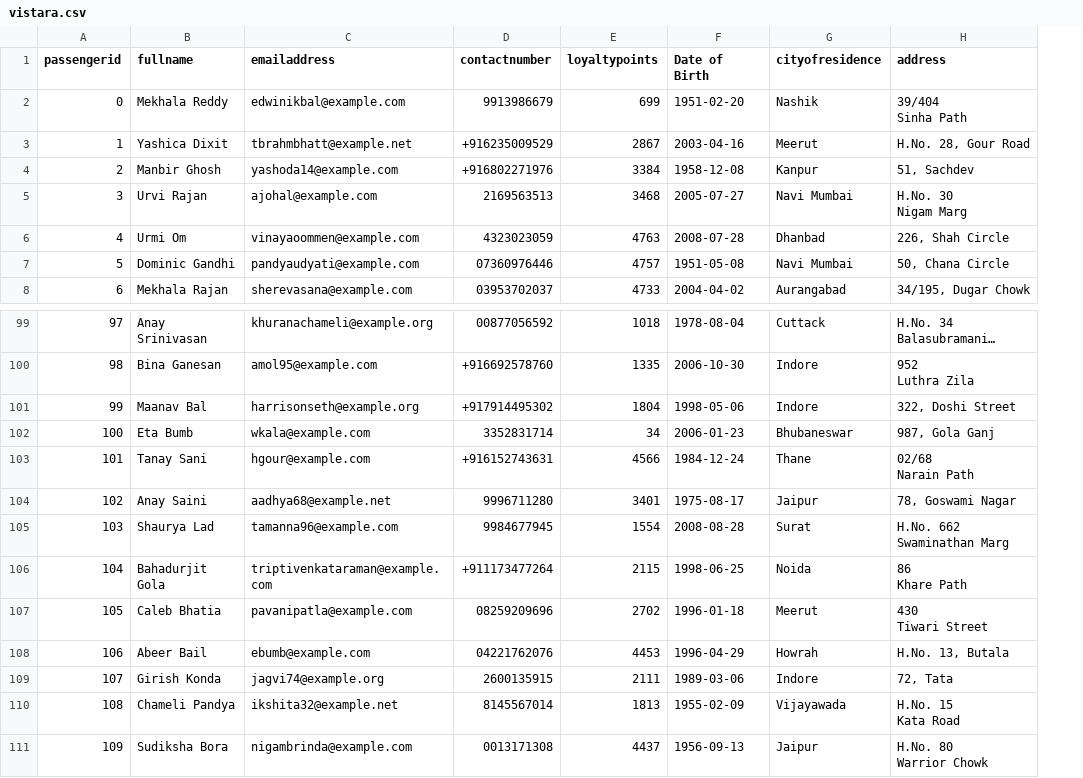
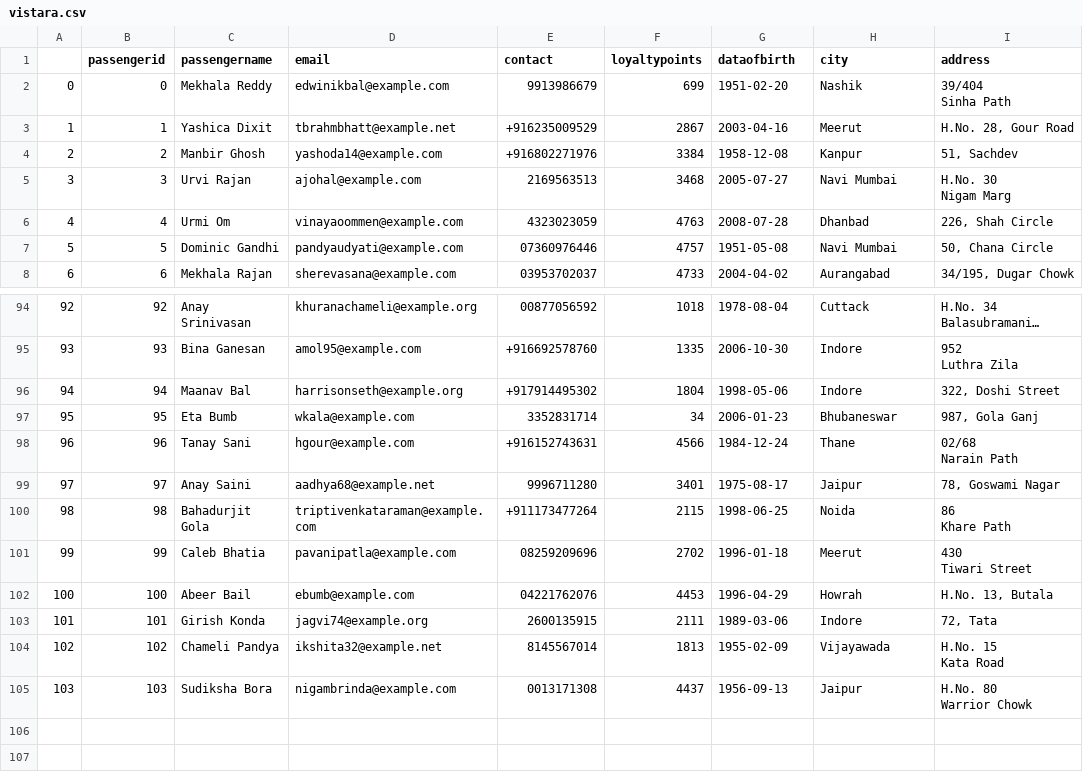
Before and after one commit to AdityaGupta21443/Flight_Booker_and_tracker, a CSV file: vistara.csv, drawn as a sheet; only a part is shown, gaps mark what is left out; long unchanged cells end in …; removed rows and columns are numbered as before the commit, all else as after; ↵ is a line break in a cell; the diff covers the shown part only; the diff names each change by its address in the sheet, - before the commit and + after, or states it on an @@ line.

```diff
--- a/vistara.csv
+++ b/vistara.csv
+column A, rows 2-8: 0 | 1 | 2 | 3 | 4 | 5 | 6; rows 94-105: 92 | 93 | 94 | 95 | 96 | 97 | 98 | 99 | 100 | 101 | 102 | 103
-C1: fullname
+C1: passengername
-D1: emailaddress
+D1: email
-E1: contactnumber
+E1: contact
-G1: Date of Birth
+G1: dataofbirth
-H1: cityofresidence
+H1: city
-B94 (passengerid): 97
+B94 (passengerid): 92
-B95 (passengerid): 98
+B95 (passengerid): 93
-B96 (passengerid): 99
+B96 (passengerid): 94
-B97 (passengerid): 100
+B97 (passengerid): 95
-B98 (passengerid): 101
+B98 (passengerid): 96
-B99 (passengerid): 102
+B99 (passengerid): 97
-row 105: 103 | Shaurya Lad | tamanna96@example.com | 9984677945 | 1554 | 2008-08-28 | Surat | H.No. 662 ↵ Swaminathan Marg
-B100 (passengerid): 104
+B100 (passengerid): 98
-B101 (passengerid): 105
+B101 (passengerid): 99
-B102 (passengerid): 106
+B102 (passengerid): 100
-B103 (passengerid): 107
+B103 (passengerid): 101
-B104 (passengerid): 108
+B104 (passengerid): 102
-B105 (passengerid): 109
+B105 (passengerid): 103
```
Also changed, not shown: 5 removed rows and 50 edited cells elsewhere in this file, air india.csv, indigo.csv, 18 other files.
